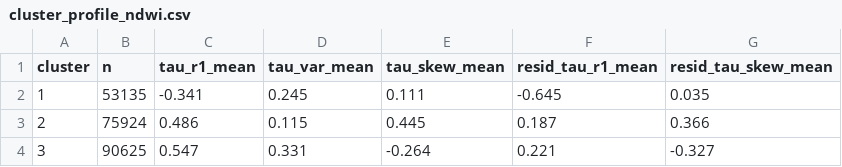
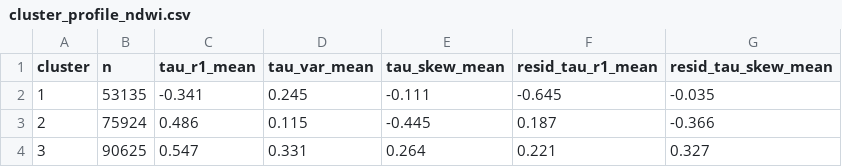
Before and after one commit to ajzperson/sfasa-ecosystem-stress-modeling, a CSV file: pixel_approach/data/processed/cluster_profile_ndwi.csv, drawn as a sheet.

```diff
--- a/pixel_approach/data/processed/cluster_profile_ndwi.csv
+++ b/pixel_approach/data/processed/cluster_profile_ndwi.csv
@@ -1,4 +1,4 @@
 cluster,n,tau_r1_mean,tau_var_mean,tau_skew_mean,resid_tau_r1_mean,resid_tau_skew_mean
-1,53135,-0.341,0.245,0.111,-0.645,0.035
-2,75924,0.486,0.115,0.445,0.187,0.366
-3,90625,0.547,0.331,-0.264,0.221,-0.327
+1,53135,-0.341,0.245,-0.111,-0.645,-0.035
+2,75924,0.486,0.115,-0.445,0.187,-0.366
+3,90625,0.547,0.331,0.264,0.221,0.327
```
Also changed, not shown: pixel_approach/data/processed/cluster_profile_ndvi.csv, pixel_approach/data/processed/combined_cluster_profile.csv, 13 other files.
